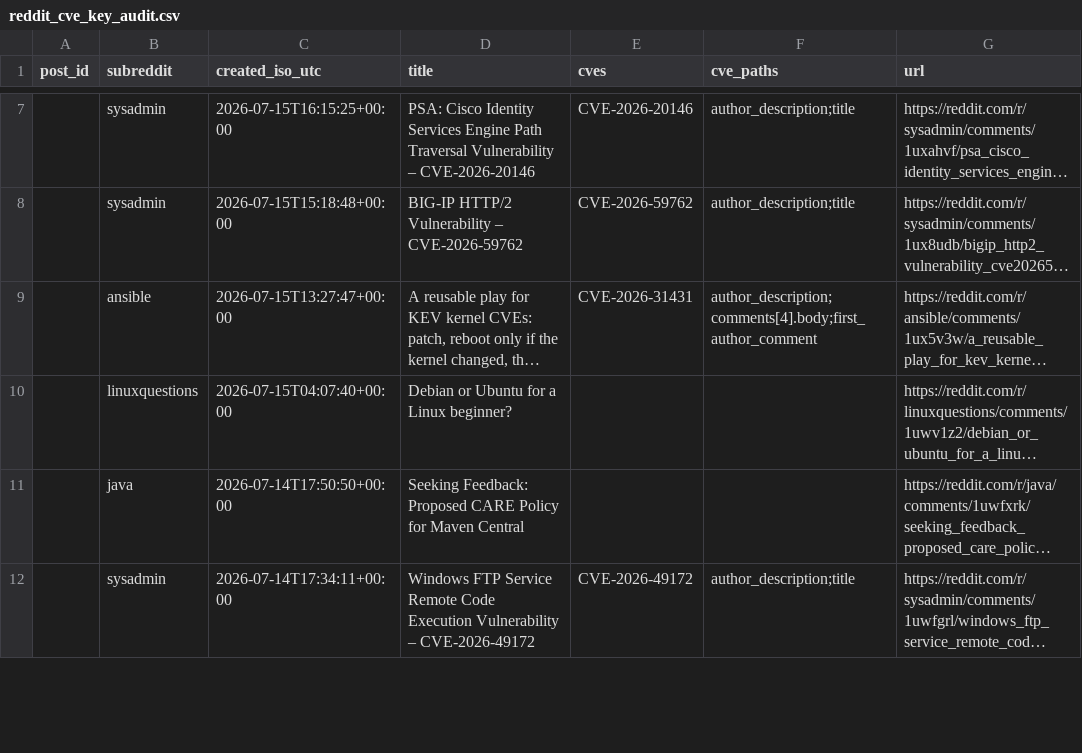
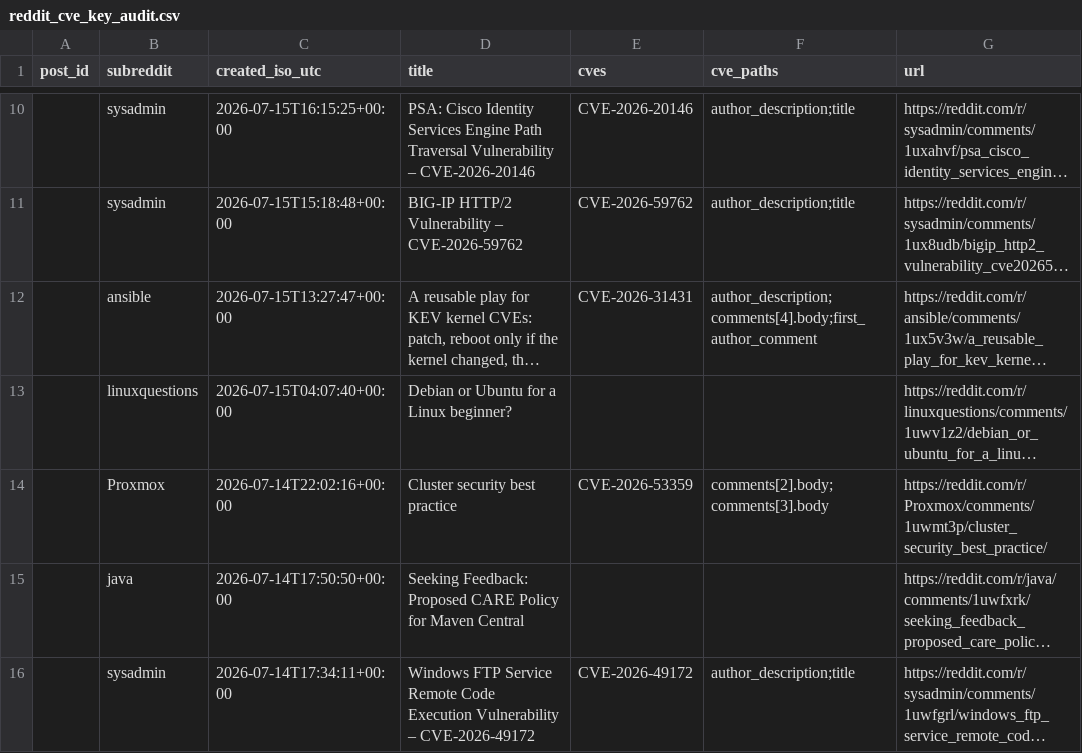
Before and after one commit to therohantilwani/Reddit_CVE_detection, a CSV file: data/reddit_cve_key_audit.csv, drawn as a sheet; only a part is shown, gaps mark what is left out; long unchanged cells end in …; the diff covers the shown part only; the diff names each change by its address in the sheet, - before the commit and + after, or states it on an @@ line.

```diff
--- a/data/reddit_cve_key_audit.csv
+++ b/data/reddit_cve_key_audit.csv
+row 14:  | Proxmox | 2026-07-14T22:02:16+00:00 | Cluster security best practice | CVE-2026-53359 | comments[2].body;comments[3].body | https://reddit.com/r/Proxmox/comments/1uwmt3p/cluster_security_best_practice/
```
Also changed, not shown: 3 added rows, 4 removed rows and 1 edited cell elsewhere in this file, data/cve_summary.csv, data/nvd_fetch_failures.csv, 3 other files.
